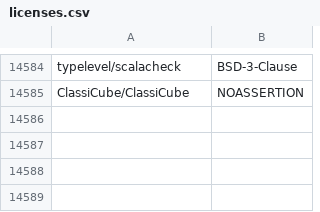
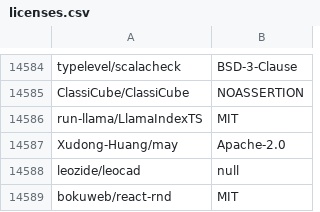
Before and after one commit to surprisetalk/licensure, a CSV file: licenses.csv, drawn as a sheet; only a part is shown, gaps mark what is left out.

```diff
--- a/licenses.csv
+++ b/licenses.csv
@@ -14585 +14585,5 @@ typelevel/scalacheck,BSD-3-Clause
 ClassiCube/ClassiCube,NOASSERTION
+run-llama/LlamaIndexTS,MIT
+Xudong-Huang/may,Apache-2.0
+leozide/leocad,null
+bokuweb/react-rnd,MIT
```
Also changed, not shown: 2 other files.
